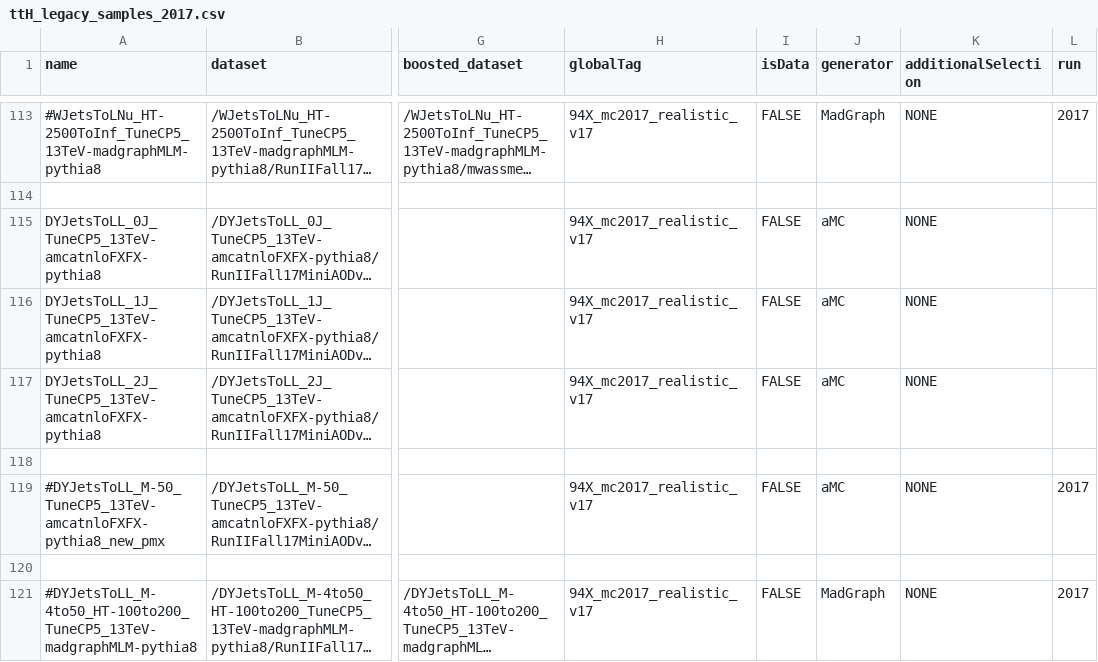
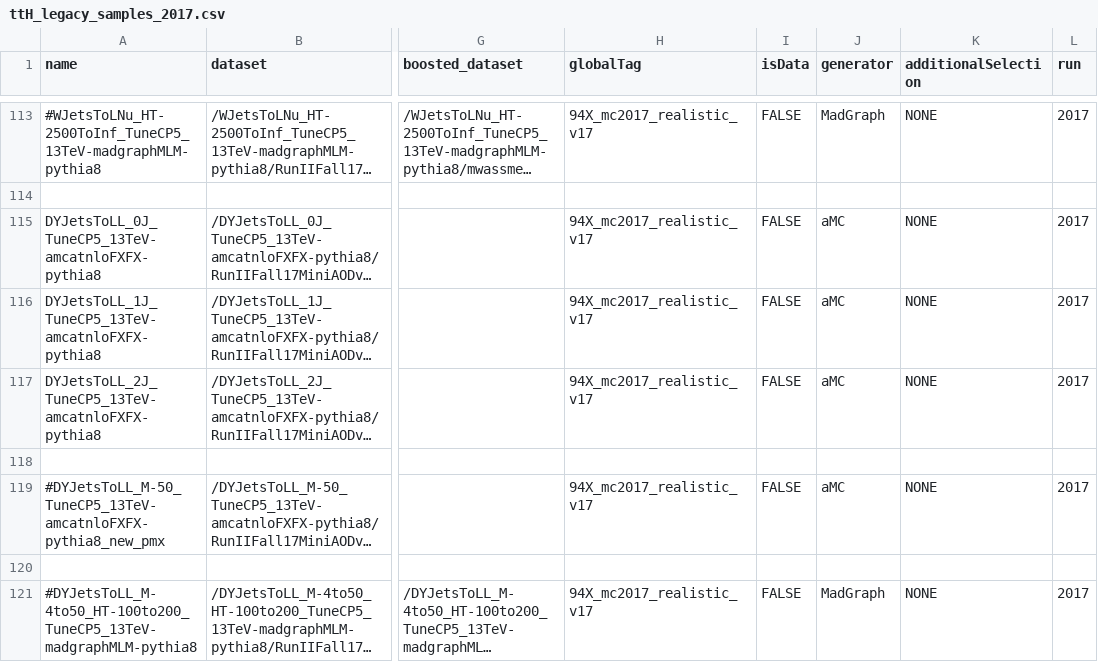
Before and after one commit to cms-ttH/BoostedTTH, a CSV file: crab/ttH_legacy_samples_2017.csv, drawn as a sheet; only a part is shown, gaps mark what is left out; long unchanged cells end in …; the diff names each change by its address in the sheet, - before the commit and + after, or states it on an @@ line.

```diff
--- a/crab/ttH_legacy_samples_2017.csv
+++ b/crab/ttH_legacy_samples_2017.csv
-L115:L117 (run): (empty)
+L115:L117 (run): 2017
```
Also changed, not shown: crab/ttH_legacy_samples_2018.csv.
